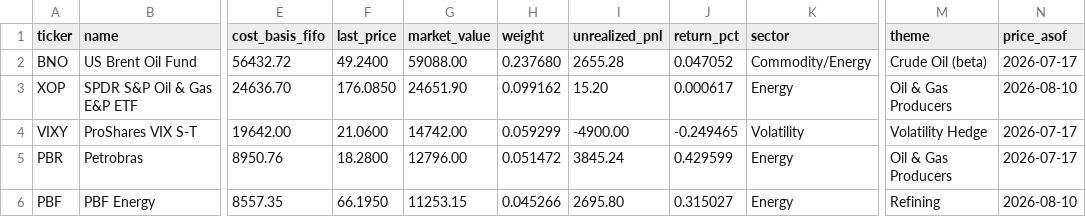
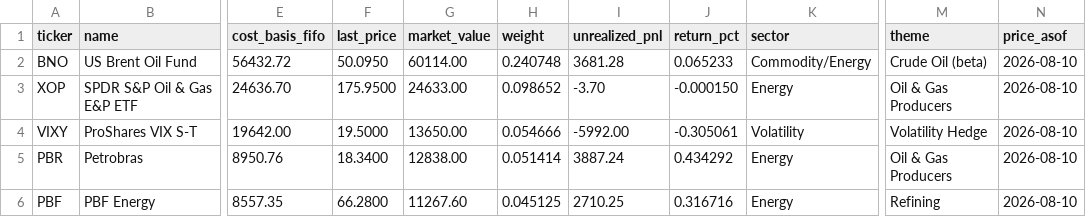
Before and after one commit to JamesKostohryz/trs-portfolio-feed, a CSV file: data/positions.csv, drawn as a sheet; only a part is shown, gaps mark what is left out; the diff covers the shown part only; the diff names each change by its address in the sheet, - before the commit and + after, or states it on an @@ line.

```diff
--- a/data/positions.csv
+++ b/data/positions.csv
-F2 (last_price): 49.2400
+F2 (last_price): 50.0950
-G2 (market_value): 59088.00
+G2 (market_value): 60114.00
-H2 (weight): 0.237680
+H2 (weight): 0.240748
-I2 (unrealized_pnl): 2655.28
+I2 (unrealized_pnl): 3681.28
-J2 (return_pct): 0.047052
+J2 (return_pct): 0.065233
-N2 (price_asof): 2026-07-17
+N2 (price_asof): 2026-08-10
-F3 (last_price): 176.0850
+F3 (last_price): 175.9500
-G3 (market_value): 24651.90
+G3 (market_value): 24633.00
-H3 (weight): 0.099162
+H3 (weight): 0.098652
-I3 (unrealized_pnl): 15.20
+I3 (unrealized_pnl): -3.70
-J3 (return_pct): 0.000617
+J3 (return_pct): -0.000150
-F4 (last_price): 21.0600
+F4 (last_price): 19.5000
-G4 (market_value): 14742.00
+G4 (market_value): 13650.00
-H4 (weight): 0.059299
+H4 (weight): 0.054666
-I4 (unrealized_pnl): -4900.00
+I4 (unrealized_pnl): -5992.00
-J4 (return_pct): -0.249465
+J4 (return_pct): -0.305061
-N4:N5 (price_asof): 2026-07-17
+N4:N5 (price_asof): 2026-08-10
-F5 (last_price): 18.2800
+F5 (last_price): 18.3400
-G5 (market_value): 12796.00
+G5 (market_value): 12838.00
-H5 (weight): 0.051472
+H5 (weight): 0.051414
-I5 (unrealized_pnl): 3845.24
+I5 (unrealized_pnl): 3887.24
-J5 (return_pct): 0.429599
+J5 (return_pct): 0.434292
-F6 (last_price): 66.1950
+F6 (last_price): 66.2800
-G6 (market_value): 11253.15
+G6 (market_value): 11267.60
-H6 (weight): 0.045266
+H6 (weight): 0.045125
-I6 (unrealized_pnl): 2695.80
+I6 (unrealized_pnl): 2710.25
-J6 (return_pct): 0.315027
+J6 (return_pct): 0.316716
```
Also changed, not shown: 3 added rows, 3 removed rows and 39 edited cells elsewhere in this file, data/dashboard.csv, data/meta.csv.
